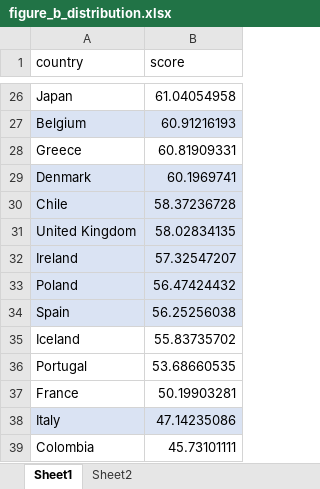
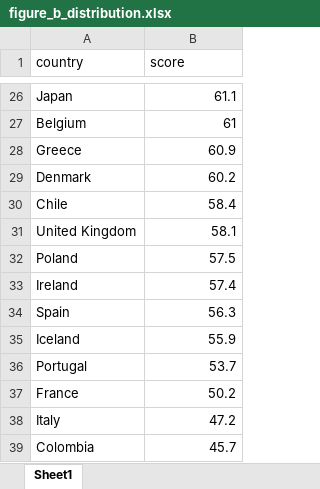
Before and after one commit to TaxFoundation/international-tax-competitiveness-index, an Excel workbook: final_outputs/figure_b_distribution.xlsx, sheet Sheet1, drawn as a sheet; only a part is shown, gaps mark what is left out; values as stored, in another font and other column widths than the file's, no borders; charts and pictures and table styles not drawn; removed rows and columns are numbered as before the commit, all else as after; the diff covers the shown part only; the diff names each change by its address in the sheet, - before the commit and + after, or states it on an @@ line.

```diff
--- a/final_outputs/figure_b_distribution.xlsx (sheet Sheet1)
+++ b/final_outputs/figure_b_distribution.xlsx (sheet Sheet1)
-sheet tab: Sheet2
-B26 (score): 61.04054958
+B26 (score): 61.1
-A27:B27 fill: #DAE3F3
+A27:B27 fill: none
-B27 (score): 60.91216193
+B27 (score): 61
-B28 (score): 60.81909331
+B28 (score): 60.9
-A29:B31 fill: #DAE3F3
+A29:B31 fill: none
-B29 (score): 60.1969741
+B29 (score): 60.2
-B30 (score): 58.37236728
+B30 (score): 58.4
-B31 (score): 58.02834135
+B31 (score): 58.1
-row 32: Ireland | 57.32547207
-A32:B32 fill: #DAE3F3
+A32:B32 fill: none
-B32 (score): 56.47424432
+B32 (score): 57.5
+row 33: Ireland | 57.4
-A34:B34 fill: #DAE3F3
+A34:B34 fill: none
-B34 (score): 56.25256038
+B34 (score): 56.3
-B35 (score): 55.83735702
+B35 (score): 55.9
-B36 (score): 53.68660535
+B36 (score): 53.7
-B37 (score): 50.19903281
+B37 (score): 50.2
-A38:B38 fill: #DAE3F3
+A38:B38 fill: none
-B38 (score): 47.14235086
+B38 (score): 47.2
-B39 (score): 45.73101111
+B39 (score): 45.7
```
Also changed, not shown: 2 added rows, 2 removed rows, 21 edited cells and cell formats elsewhere in this sheet, charts or pictures.
